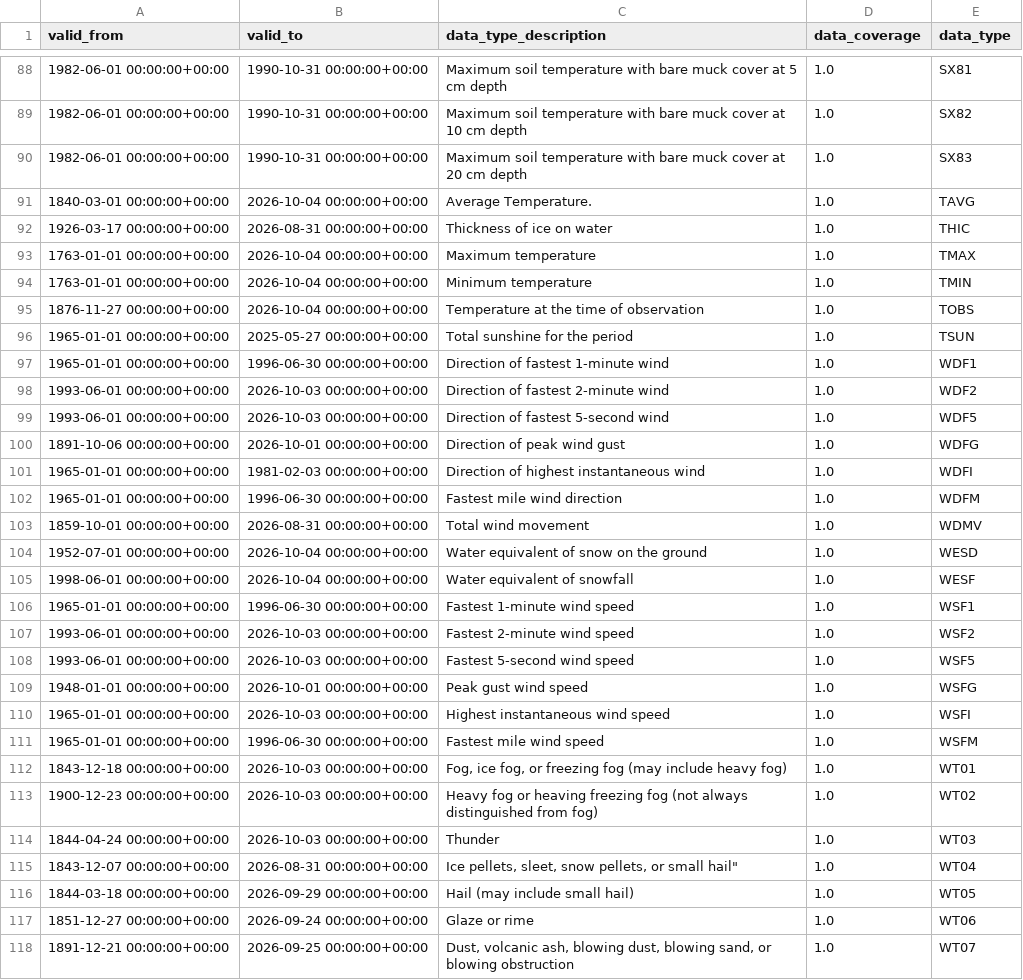
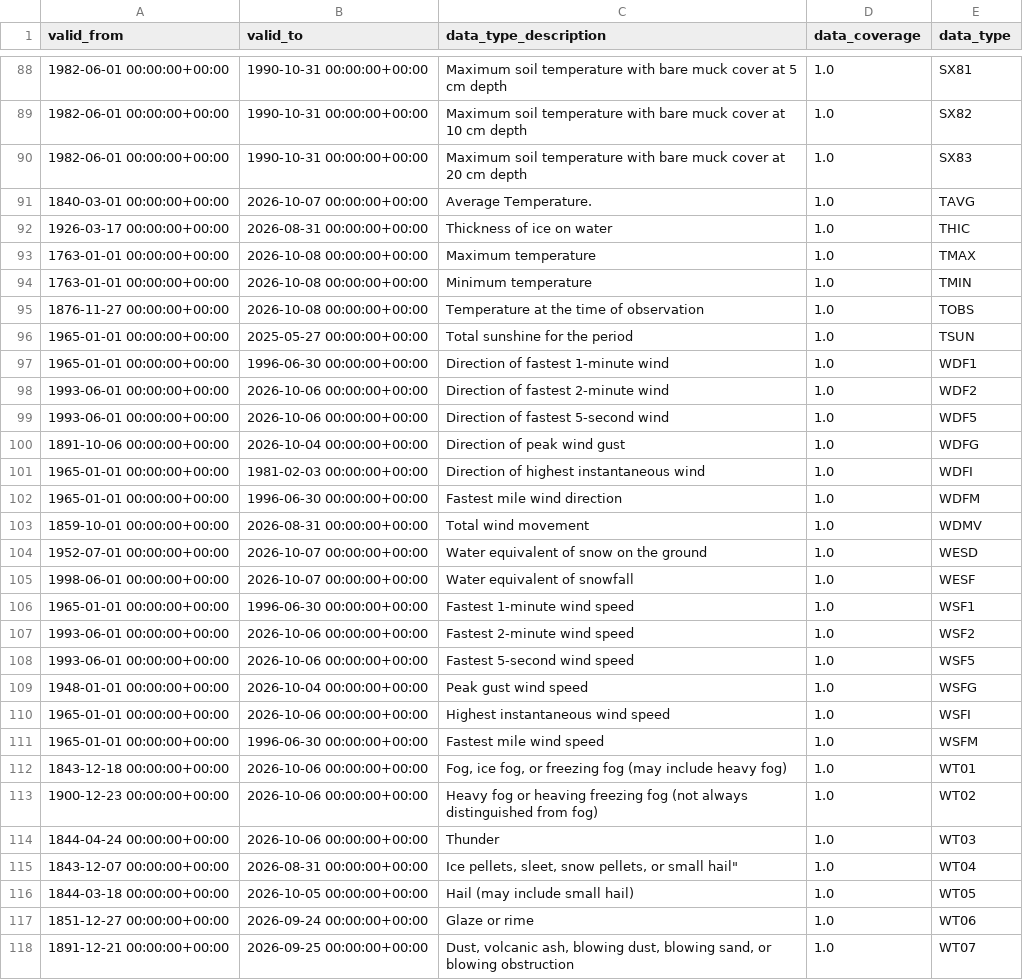
Before and after one commit to aravindp14/disaster_pulse, a CSV file: data/reference/datatype_metadata.csv, drawn as a sheet; only a part is shown, gaps mark what is left out; the diff covers the shown part only.

Commit message:
Just an update to git

```diff
--- a/data/reference/datatype_metadata.csv
+++ b/data/reference/datatype_metadata.csv
@@ -90,12 +90,12 @@ valid_from,valid_to,data_type_description,data_coverage,data_type
 1982-06-01 00:00:00+00:00,1990-10-31 00:00:00+00:00,Maximum soil temperature with bare muck cover at 20 cm depth,1.0,SX83
-1840-03-01 00:00:00+00:00,2026-10-04 00:00:00+00:00,Average Temperature.,1.0,TAVG
+1840-03-01 00:00:00+00:00,2026-10-07 00:00:00+00:00,Average Temperature.,1.0,TAVG
 1926-03-17 00:00:00+00:00,2026-08-31 00:00:00+00:00,Thickness of ice on water,1.0,THIC
-1763-01-01 00:00:00+00:00,2026-10-04 00:00:00+00:00,Maximum temperature,1.0,TMAX
-1763-01-01 00:00:00+00:00,2026-10-04 00:00:00+00:00,Minimum temperature,1.0,TMIN
-1876-11-27 00:00:00+00:00,2026-10-04 00:00:00+00:00,Temperature at the time of observation,1.0,TOBS
+1763-01-01 00:00:00+00:00,2026-10-08 00:00:00+00:00,Maximum temperature,1.0,TMAX
+1763-01-01 00:00:00+00:00,2026-10-08 00:00:00+00:00,Minimum temperature,1.0,TMIN
+1876-11-27 00:00:00+00:00,2026-10-08 00:00:00+00:00,Temperature at the time of observation,1.0,TOBS
 1965-01-01 00:00:00+00:00,2025-05-27 00:00:00+00:00,Total sunshine for the period,1.0,TSUN
 1965-01-01 00:00:00+00:00,1996-06-30 00:00:00+00:00,Direction of fastest 1-minute wind,1.0,WDF1
-1993-06-01 00:00:00+00:00,2026-10-03 00:00:00+00:00,Direction of fastest 2-minute wind,1.0,WDF2
-1993-06-01 00:00:00+00:00,2026-10-03 00:00:00+00:00,Direction of fastest 5-second wind,1.0,WDF5
-1891-10-06 00:00:00+00:00,2026-10-01 00:00:00+00:00,Direction of peak wind gust,1.0,WDFG
+1993-06-01 00:00:00+00:00,2026-10-06 00:00:00+00:00,Direction of fastest 2-minute wind,1.0,WDF2
+1993-06-01 00:00:00+00:00,2026-10-06 00:00:00+00:00,Direction of fastest 5-second wind,1.0,WDF5
+1891-10-06 00:00:00+00:00,2026-10-04 00:00:00+00:00,Direction of peak wind gust,1.0,WDFG
 1965-01-01 00:00:00+00:00,1981-02-03 00:00:00+00:00,Direction of highest instantaneous wind,1.0,WDFI
@@ -103,15 +103,15 @@ valid_from,valid_to,data_type_description,data_coverage,data_type
 1859-10-01 00:00:00+00:00,2026-08-31 00:00:00+00:00,Total wind movement,1.0,WDMV
-1952-07-01 00:00:00+00:00,2026-10-04 00:00:00+00:00,Water equivalent of snow on the ground,1.0,WESD
-1998-06-01 00:00:00+00:00,2026-10-04 00:00:00+00:00,Water equivalent of snowfall,1.0,WESF
+1952-07-01 00:00:00+00:00,2026-10-07 00:00:00+00:00,Water equivalent of snow on the ground,1.0,WESD
+1998-06-01 00:00:00+00:00,2026-10-07 00:00:00+00:00,Water equivalent of snowfall,1.0,WESF
 1965-01-01 00:00:00+00:00,1996-06-30 00:00:00+00:00,Fastest 1-minute wind speed,1.0,WSF1
-1993-06-01 00:00:00+00:00,2026-10-03 00:00:00+00:00,Fastest 2-minute wind speed,1.0,WSF2
-1993-06-01 00:00:00+00:00,2026-10-03 00:00:00+00:00,Fastest 5-second wind speed,1.0,WSF5
-1948-01-01 00:00:00+00:00,2026-10-01 00:00:00+00:00,Peak gust wind speed,1.0,WSFG
-1965-01-01 00:00:00+00:00,2026-10-03 00:00:00+00:00,Highest instantaneous wind speed,1.0,WSFI
+1993-06-01 00:00:00+00:00,2026-10-06 00:00:00+00:00,Fastest 2-minute wind speed,1.0,WSF2
+1993-06-01 00:00:00+00:00,2026-10-06 00:00:00+00:00,Fastest 5-second wind speed,1.0,WSF5
+1948-01-01 00:00:00+00:00,2026-10-04 00:00:00+00:00,Peak gust wind speed,1.0,WSFG
+1965-01-01 00:00:00+00:00,2026-10-06 00:00:00+00:00,Highest instantaneous wind speed,1.0,WSFI
 1965-01-01 00:00:00+00:00,1996-06-30 00:00:00+00:00,Fastest mile wind speed,1.0,WSFM
-1843-12-18 00:00:00+00:00,2026-10-03 00:00:00+00:00,"Fog, ice fog, or freezing fog (may include heavy fog)",1.0,WT01
-1900-12-23 00:00:00+00:00,2026-10-03 00:00:00+00:00,Heavy fog or heaving freezing fog (not always distinguished from fog),1.0,WT02
-1844-04-24 00:00:00+00:00,2026-10-03 00:00:00+00:00,Thunder,1.0,WT03
+1843-12-18 00:00:00+00:00,2026-10-06 00:00:00+00:00,"Fog, ice fog, or freezing fog (may include heavy fog)",1.0,WT01
+1900-12-23 00:00:00+00:00,2026-10-06 00:00:00+00:00,Heavy fog or heaving freezing fog (not always distinguished from fog),1.0,WT02
+1844-04-24 00:00:00+00:00,2026-10-06 00:00:00+00:00,Thunder,1.0,WT03
 1843-12-07 00:00:00+00:00,2026-08-31 00:00:00+00:00,"Ice pellets, sleet, snow pellets, or small hail"" ",1.0,WT04
-1844-03-18 00:00:00+00:00,2026-09-29 00:00:00+00:00,Hail (may include small hail),1.0,WT05
+1844-03-18 00:00:00+00:00,2026-10-05 00:00:00+00:00,Hail (may include small hail),1.0,WT05
 1851-12-27 00:00:00+00:00,2026-09-24 00:00:00+00:00,Glaze or rime ,1.0,WT06
```
Also changed, not shown: 15 edited cells elsewhere in this file.
